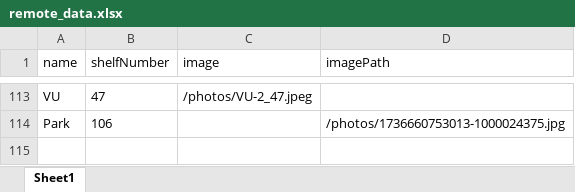
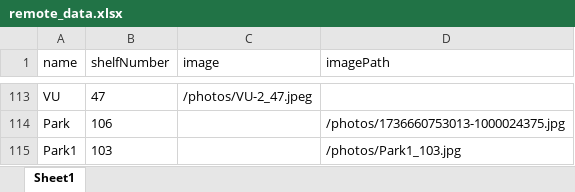
Before and after one commit to Nishantvidhuri/surajelectronics, an Excel workbook: public/remote_data.xlsx, sheet Sheet1, drawn as a sheet; only a part is shown, gaps mark what is left out; values as stored, in another font and other column widths than the file's, no borders; the diff names each change by its address in the sheet, - before the commit and + after, or states it on an @@ line.

Commit message:
Update public/remote_data.xlsx

```diff
--- a/public/remote_data.xlsx (sheet Sheet1)
+++ b/public/remote_data.xlsx (sheet Sheet1)
+row 115: Park1 | 103 |  | /photos/Park1_103.jpg
```
